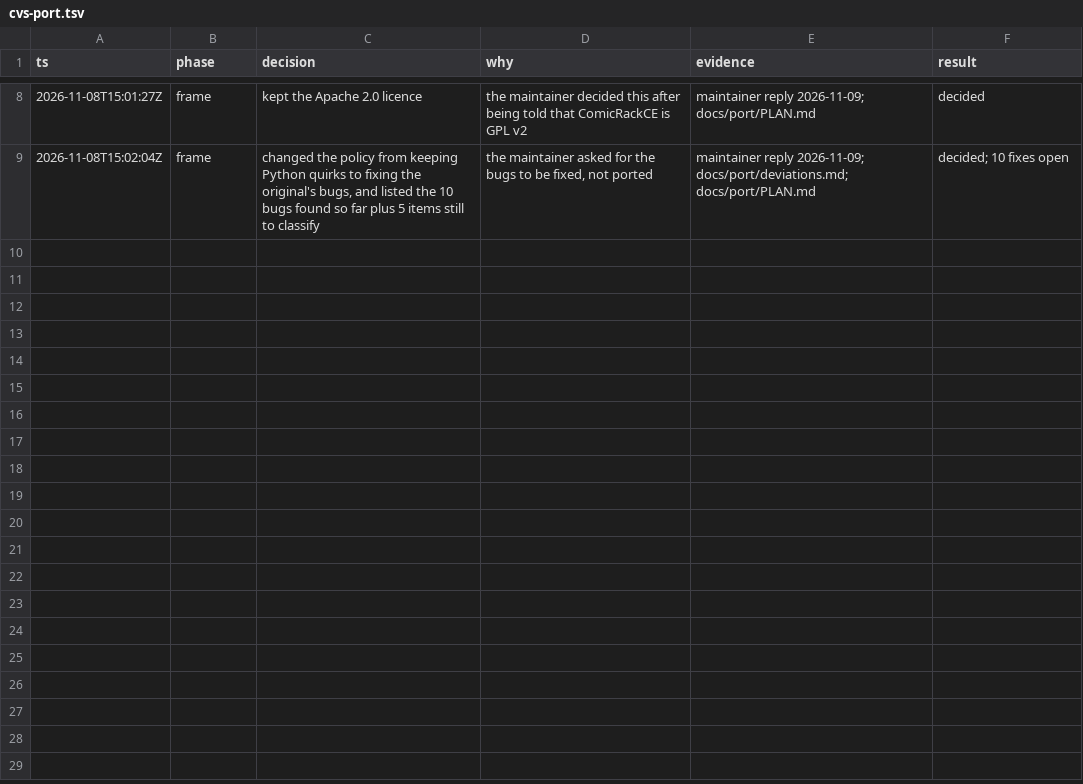
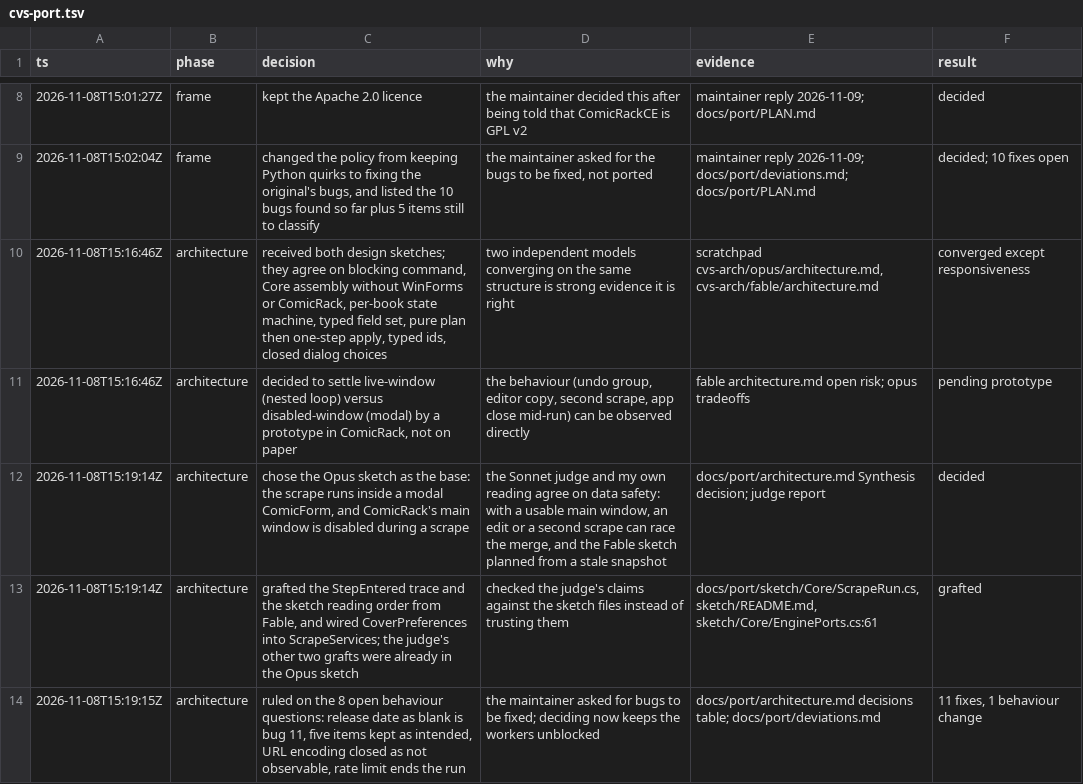
Before and after one commit to WizardsAreNeverLate/ComicApiPluginForComicRack, a TSV file: .audit/cvs-port.tsv, drawn as a sheet; only a part is shown, gaps mark what is left out.

Commit message:
docs: add the architecture and its type sketch
The design is based on the Opus sketch. Both sketches agreed on the
structure, and a Sonnet judge chose Opus for data safety. Grafts from
the Fable sketch: the StepEntered trace and the reading order.

ComicRack's main window is now disabled during a scrape. deviations.md
records this as a deliberate change, and adds bug 11: an unset release
date counts as blank.

```diff
--- a/.audit/cvs-port.tsv
+++ b/.audit/cvs-port.tsv
@@ -9 +9,6 @@ ts	phase	decision	why	evidence	result
 2026-11-08T15:02:04Z	frame	changed the policy from keeping Python quirks to fixing the original's bugs, and listed the 10 bugs found so far plus 5 items still to classify	the maintainer asked for the bugs to be fixed, not ported	maintainer reply 2026-11-09; docs/port/deviations.md; docs/port/PLAN.md	decided; 10 fixes open
+2026-11-08T15:16:46Z	architecture	received both design sketches; they agree on blocking command, Core assembly without WinForms or ComicRack, per-book state machine, typed field set, pure plan then one-step apply, typed ids, closed dialog choices	two independent models converging on the same structure is strong evidence it is right	scratchpad cvs-arch/opus/architecture.md, cvs-arch/fable/architecture.md	converged except responsiveness
+2026-11-08T15:16:46Z	architecture	decided to settle live-window (nested loop) versus disabled-window (modal) by a prototype in ComicRack, not on paper	the behaviour (undo group, editor copy, second scrape, app close mid-run) can be observed directly	fable architecture.md open risk; opus tradeoffs	pending prototype
+2026-11-08T15:19:14Z	architecture	chose the Opus sketch as the base: the scrape runs inside a modal ComicForm, and ComicRack's main window is disabled during a scrape	the Sonnet judge and my own reading agree on data safety: with a usable main window, an edit or a second scrape can race the merge, and the Fable sketch planned from a stale snapshot	docs/port/architecture.md Synthesis decision; judge report	decided
+2026-11-08T15:19:14Z	architecture	grafted the StepEntered trace and the sketch reading order from Fable, and wired CoverPreferences into ScrapeServices; the judge's other two grafts were already in the Opus sketch	checked the judge's claims against the sketch files instead of trusting them	docs/port/sketch/Core/ScrapeRun.cs, sketch/README.md, sketch/Core/EnginePorts.cs:61	grafted
+2026-11-08T15:19:15Z	architecture	ruled on the 8 open behaviour questions: release date as blank is bug 11, five items kept as intended, URL encoding closed as not observable, rate limit ends the run	the maintainer asked for bugs to be fixed; deciding now keeps the workers unblocked	docs/port/architecture.md decisions table; docs/port/deviations.md	11 fixes, 1 behaviour change
```
Also changed, not shown: 19 other files.
